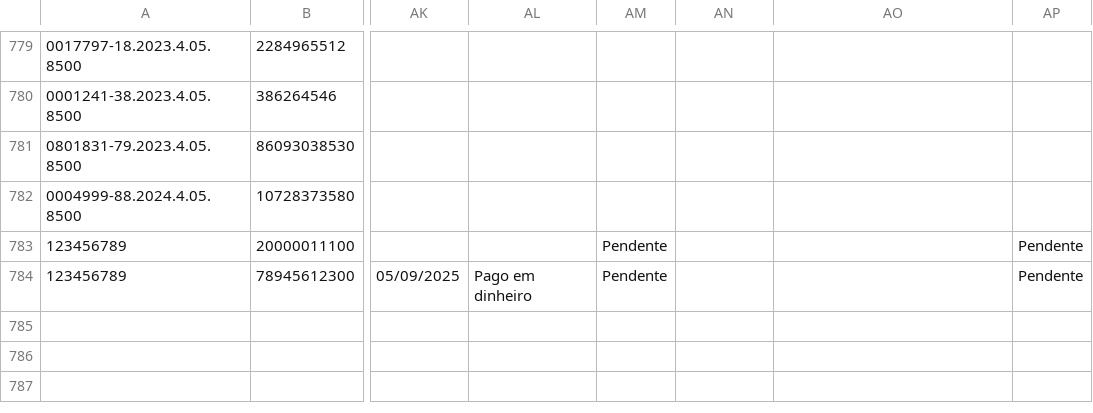
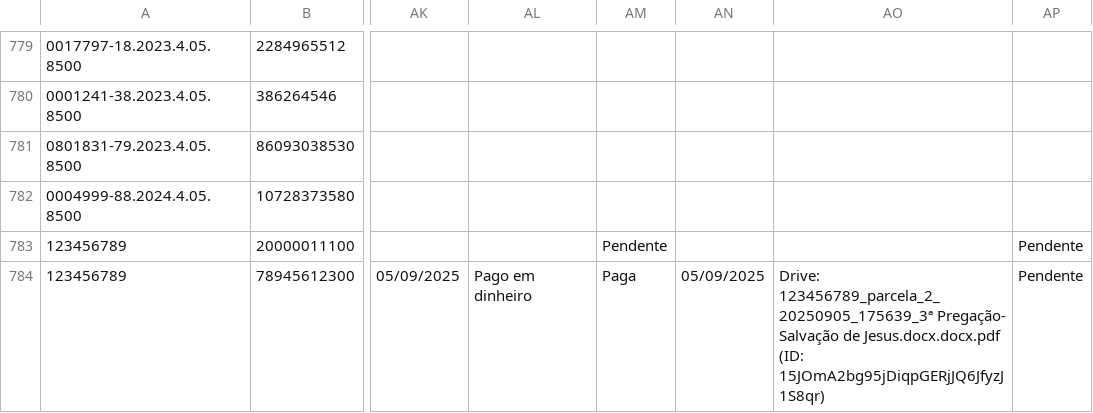
Before and after one commit to leoparipiranga/capistrano_processos, a CSV file: bases/lista_beneficios.csv, drawn as a sheet; only a part is shown, gaps mark what is left out; the diff names each change by its address in the sheet, - before the commit and + after, or states it on an @@ line.

Commit message:
Atualização via Streamlit 05/09/2025 17:56:43

```diff
--- a/bases/lista_beneficios.csv
+++ b/bases/lista_beneficios.csv
-AM784: Pendente
+AM784: Paga
-AN784: (empty)
+AN784: 05/09/2025
-AO784: (empty)
+AO784: Drive: 123456789_parcela_2_20250905_175639_3ª Pregação- Salvação de Jesus.docx.docx.pdf (ID: 15JOmA2bg95jDiqpGERjJQ6JfyzJ1S8qr)
```
